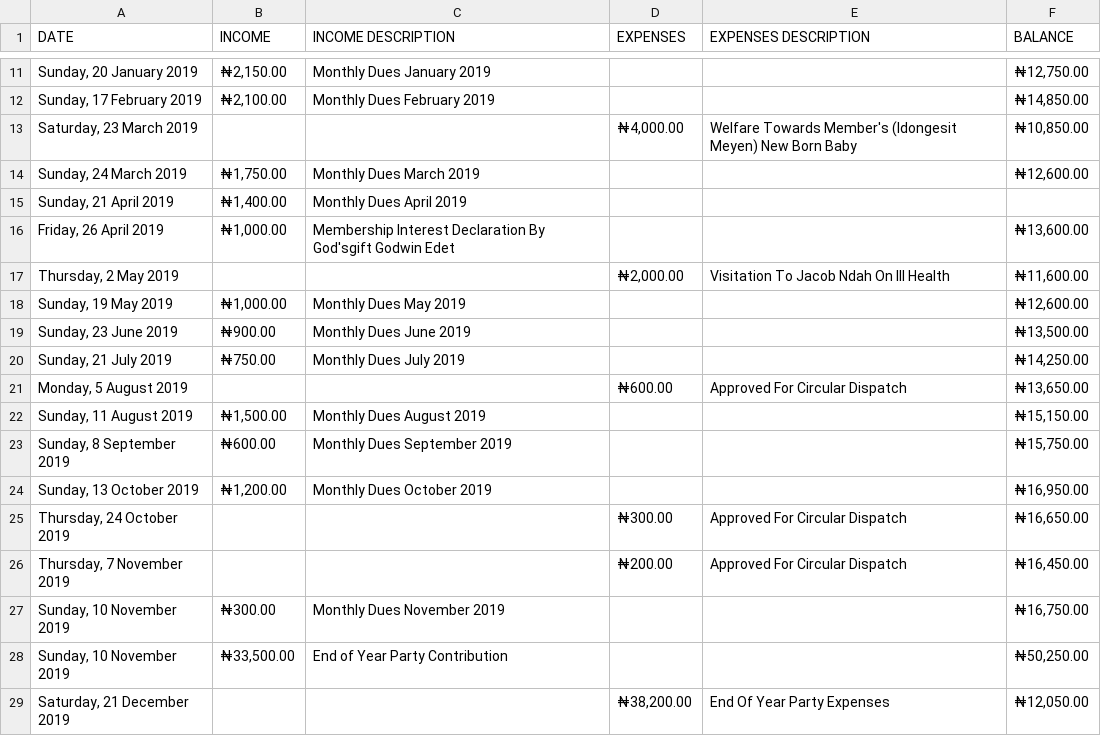
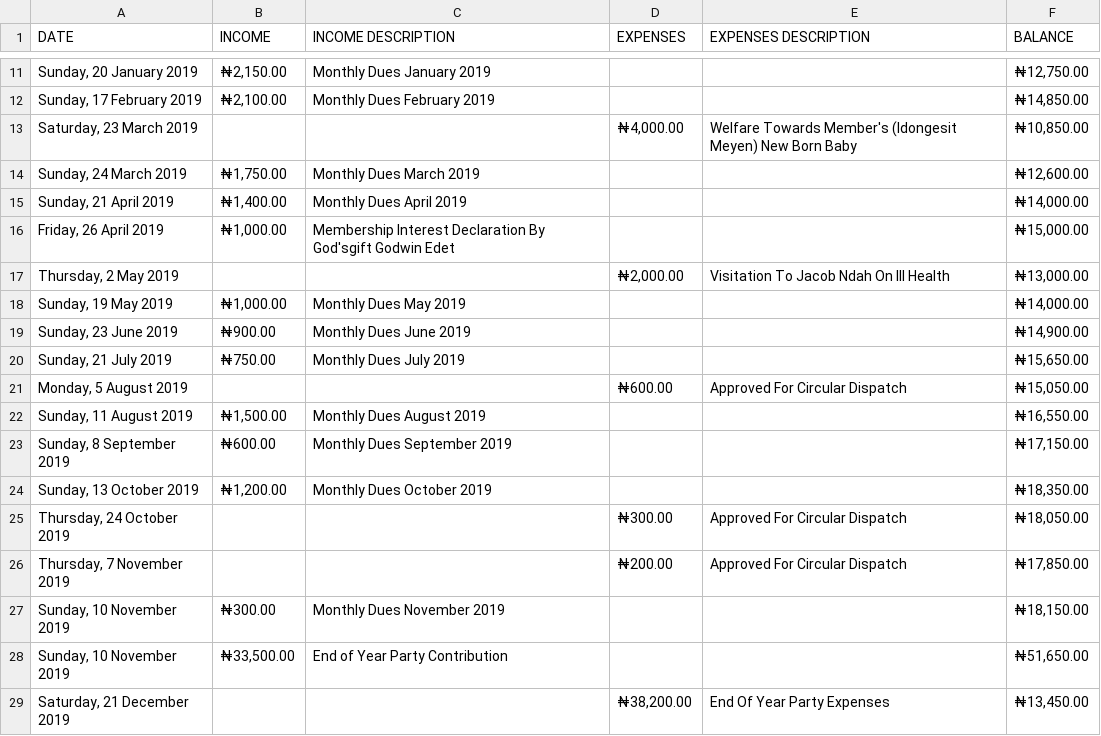
Before and after one commit to ekeboetuk/python, a CSV file: zbar_acct_stmt.csv, drawn as a sheet; only a part is shown, gaps mark what is left out.

```diff
--- a/zbar_acct_stmt.csv
+++ b/zbar_acct_stmt.csv
@@ -14,16 +14,16 @@ DATE, INCOME,INCOME DESCRIPTION, EXPENSES, EXPENSES DESCRIPTION, BALANCE
 "Sunday, 24 March 2019","₦1,750.00",Monthly Dues March 2019,,,"₦12,600.00"
-"Sunday, 21 April 2019","₦1,400.00",Monthly Dues April 2019,,,
-"Friday, 26 April 2019","₦1,000.00", Membership Interest Declaration By God'sgift Godwin Edet,,,"₦13,600.00"
-"Thursday, 2 May 2019",,,"₦2,000.00", Visitation To Jacob Ndah On Ill Health,"₦11,600.00"
-"Sunday, 19 May 2019","₦1,000.00",Monthly Dues May 2019,,,"₦12,600.00"
-"Sunday, 23 June 2019",₦900.00,Monthly Dues June 2019,,,"₦13,500.00"
-"Sunday, 21 July 2019",₦750.00,Monthly Dues July 2019,,,"₦14,250.00"
-"Monday, 5 August 2019",,,₦600.00, Approved For Circular Dispatch,"₦13,650.00"
-"Sunday, 11 August 2019","₦1,500.00",Monthly Dues August 2019,,,"₦15,150.00"
-"Sunday, 8 September 2019",₦600.00,Monthly Dues September 2019,,,"₦15,750.00"
-"Sunday, 13 October 2019","₦1,200.00",Monthly Dues October 2019,,,"₦16,950.00"
-"Thursday, 24 October 2019",,,₦300.00, Approved For Circular Dispatch,"₦16,650.00"
-"Thursday, 7 November 2019",,,₦200.00, Approved For Circular Dispatch,"₦16,450.00"
-"Sunday, 10 November 2019",₦300.00,Monthly Dues November 2019,,,"₦16,750.00"
-"Sunday, 10 November 2019","₦33,500.00", End of Year Party Contribution,,,"₦50,250.00"
-"Saturday, 21 December 2019",,,"₦38,200.00", End Of Year Party Expenses,"₦12,050.00"
+"Sunday, 21 April 2019","₦1,400.00",Monthly Dues April 2019,,,"₦14,000.00"
+"Friday, 26 April 2019","₦1,000.00", Membership Interest Declaration By God'sgift Godwin Edet,,,"₦15,000.00"
+"Thursday, 2 May 2019",,,"₦2,000.00", Visitation To Jacob Ndah On Ill Health,"₦13,000.00"
+"Sunday, 19 May 2019","₦1,000.00",Monthly Dues May 2019,,,"₦14,000.00"
+"Sunday, 23 June 2019",₦900.00,Monthly Dues June 2019,,,"₦14,900.00"
+"Sunday, 21 July 2019",₦750.00,Monthly Dues July 2019,,,"₦15,650.00"
+"Monday, 5 August 2019",,,₦600.00, Approved For Circular Dispatch,"₦15,050.00"
+"Sunday, 11 August 2019","₦1,500.00",Monthly Dues August 2019,,,"₦16,550.00"
+"Sunday, 8 September 2019",₦600.00,Monthly Dues September 2019,,,"₦17,150.00"
+"Sunday, 13 October 2019","₦1,200.00",Monthly Dues October 2019,,,"₦18,350.00"
+"Thursday, 24 October 2019",,,₦300.00, Approved For Circular Dispatch,"₦18,050.00"
+"Thursday, 7 November 2019",,,₦200.00, Approved For Circular Dispatch,"₦17,850.00"
+"Sunday, 10 November 2019",₦300.00,Monthly Dues November 2019,,,"₦18,150.00"
+"Sunday, 10 November 2019","₦33,500.00", End of Year Party Contribution,,,"₦51,650.00"
+"Saturday, 21 December 2019",,,"₦38,200.00", End Of Year Party Expenses,"₦13,450.00"
```
Also changed, not shown: 2 other files.
